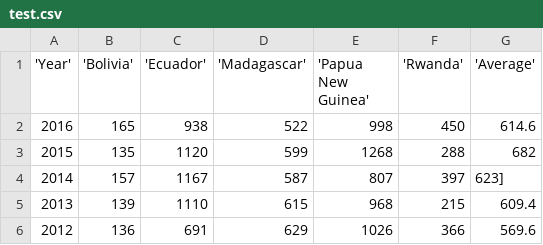
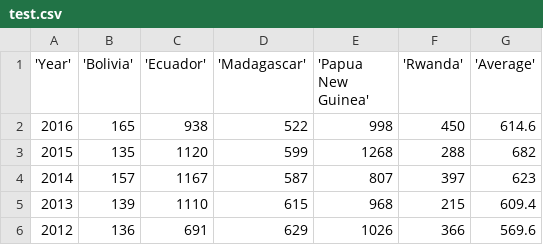
Before and after one commit to simonnyc/IS608-NYC-data, a CSV file: test.csv, drawn as a sheet; the diff names each change by its address in the sheet, - before the commit and + after, or states it on an @@ line.

Commit message:
Added files via upload

```diff
--- a/test.csv
+++ b/test.csv
-G4 ('Average'): 623]
+G4 ('Average'): 623
```
